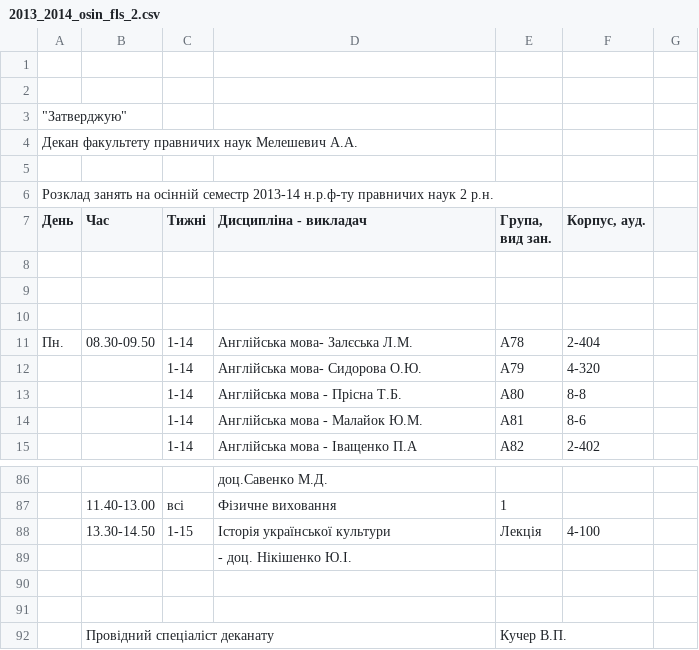
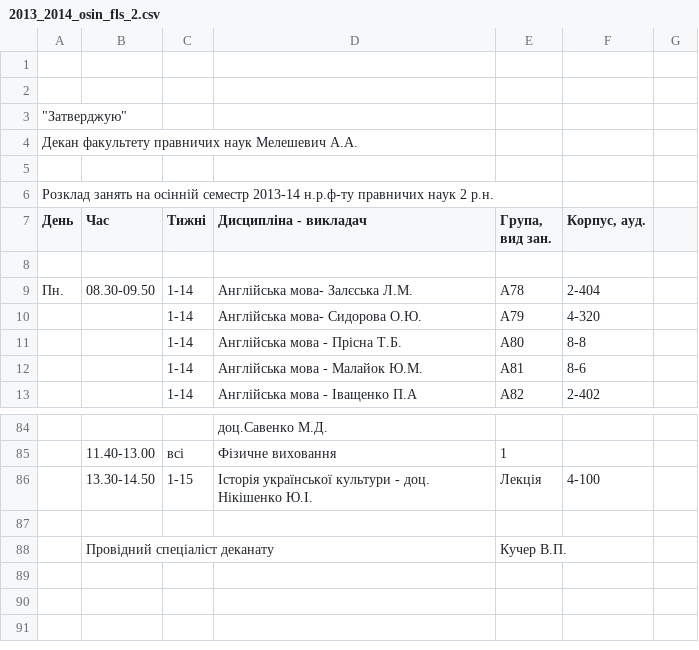
Before and after one commit to troyand/timetable_jan, a CSV file: timetable/raw_docs/2013_2014_osin_fls_2.csv, drawn as a sheet; only a part is shown, gaps mark what is left out.

```diff
--- a/timetable/raw_docs/2013_2014_osin_fls_2.csv
+++ b/timetable/raw_docs/2013_2014_osin_fls_2.csv
@@ -8,4 +8,2 @@
 ,,,,,,
-,,,,,,
-,,,,,,
 "Пн.","08.30-09.50","1-14","Англійська мова- Залєська Л.М.","А78","2-404",
@@ -87,5 +85,3 @@
 ,"11.40-13.00","всі","Фізичне виховання",1,,
-,"13.30-14.50","1-15","Історія української культури","Лекція","4-100",
-,,," - доц. Нікішенко Ю.І.",,,
-,,,,,,
+,"13.30-14.50","1-15","Історія української культури - доц. Нікішенко Ю.І.","Лекція","4-100",
 ,,,,,,
```
Also changed, not shown: timetable/raw_docs/2013_2014_osin_fls_1.csv, timetable/raw_docs/2013_2014_osin_fls_3.csv, 3 other files.
